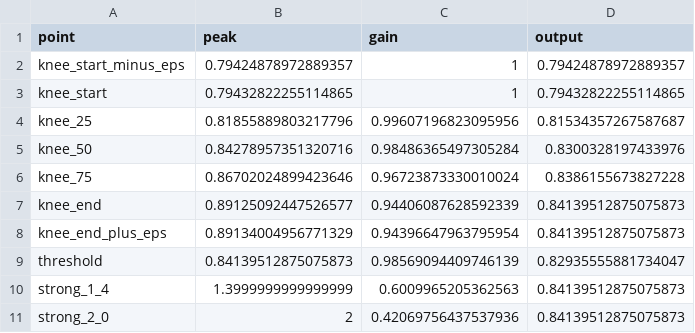
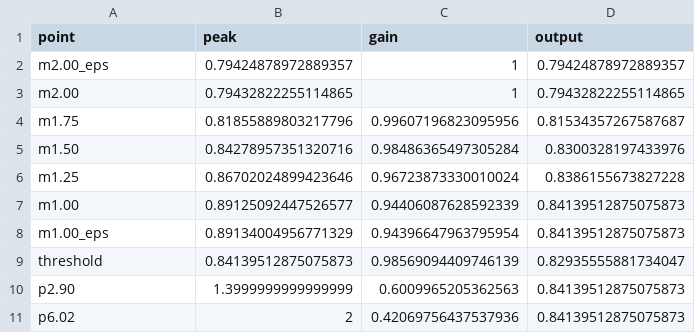
Before and after one commit to lonewolf-jp/ConvoPeq, a CSV file: doc/work113/20261122-1135_238修正/after_table.csv, drawn as a sheet.

Commit message:
fix(dsp): cap the soft-knee width and sample both APIs on the same peaks
Two review findings.

The cubic meets value and slope at both knee ends, but the output p*g can
still rise above T inside the knee once the width grows. A sweep of the
interval shows the ceiling holds up to 6 dB and starts to break at
6.12319128 dB (+1.16e-3 at 8 dB, +1.57 at 40 dB). Widths above 6 dB now fall
back to the hard knee, which keeps the T ceiling for every accepted width.
The tests pin a 6 dB sweep and the 6.5 dB fallback.

The comparison probe interpreted the old linear 0.108748 as dB. It now
branches on the API, samples the same input peaks in both builds and prints
each build's own bounds (old 0.787021129..0.841395129). The before/after
table shows the old curve is a hard knee at the threshold: gain 1 below it,
T/p above.

Verified again: MSVC and icx Release builds (icx from a clean tree, warnings
158 / errors 0), CTest 3/3 including the two existing DSP tests, CLI smoke
run with no faults, audioengine lint and list compliance.

```diff
--- a/doc/work113/20261122-1135_238修正/after_table.csv
+++ b/doc/work113/20261122-1135_238修正/after_table.csv
@@ -1,11 +1,11 @@
 point,peak,gain,output
-knee_start_minus_eps,0.79424878972889357,1,0.79424878972889357
-knee_start,0.79432822255114865,1,0.79432822255114865
-knee_25,0.81855889803217796,0.99607196823095956,0.81534357267587687
-knee_50,0.84278957351320716,0.98486365497305284,0.8300328197433976
-knee_75,0.86702024899423646,0.96723873330010024,0.8386155673827228
-knee_end,0.89125092447526577,0.94406087628592339,0.84139512875075873
-knee_end_plus_eps,0.89134004956771329,0.94396647963795954,0.84139512875075873
+m2.00_eps,0.79424878972889357,1,0.79424878972889357
+m2.00,0.79432822255114865,1,0.79432822255114865
+m1.75,0.81855889803217796,0.99607196823095956,0.81534357267587687
+m1.50,0.84278957351320716,0.98486365497305284,0.8300328197433976
+m1.25,0.86702024899423646,0.96723873330010024,0.8386155673827228
+m1.00,0.89125092447526577,0.94406087628592339,0.84139512875075873
+m1.00_eps,0.89134004956771329,0.94396647963795954,0.84139512875075873
 threshold,0.84139512875075873,0.98569094409746139,0.82935555881734047
-strong_1_4,1.3999999999999999,0.6009965205362563,0.84139512875075873
-strong_2_0,2,0.42069756437537936,0.84139512875075873
+p2.90,1.3999999999999999,0.6009965205362563,0.84139512875075873
+p6.02,2,0.42069756437537936,0.84139512875075873
```
Also changed, not shown: doc/work113/20261122-1135_238修正/before_table.csv, 6 other files.
